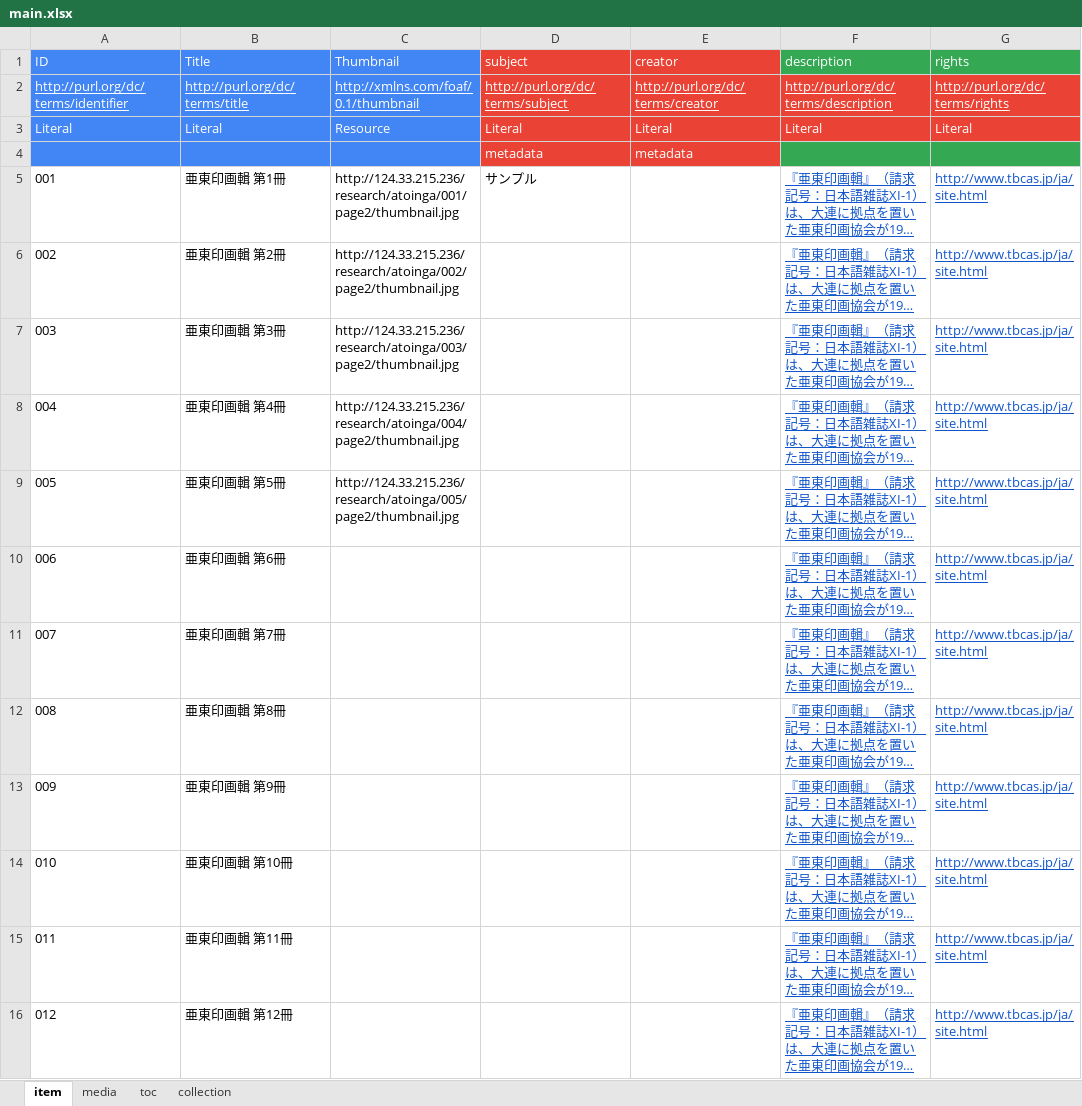
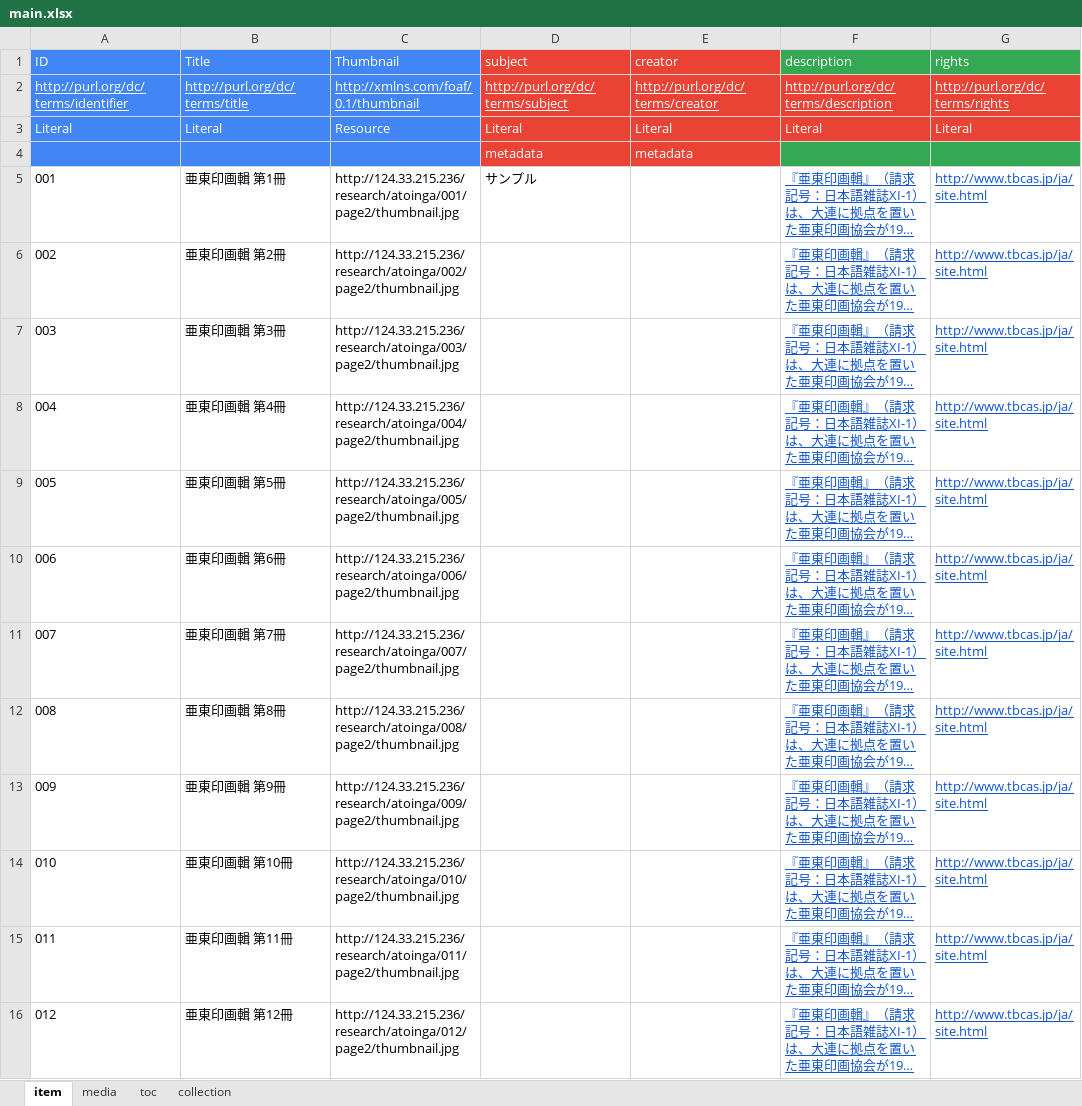
Before and after one commit to nakamura196/toyo_iiif, an Excel workbook: src/data/main.xlsx, sheet item, drawn as a sheet; only a part is shown; long unchanged cells end in …; values as stored, in another font and other column widths than the file's, no borders; the diff names each change by its address in the sheet, - before the commit and + after, or states it on an @@ line.

```diff
--- a/src/data/main.xlsx (sheet item)
+++ b/src/data/main.xlsx (sheet item)
-C10 (Thumbnail): (empty)
+C10 (Thumbnail): http://124.33.215.236/research/atoinga/006/page2/thumbnail.jpg
-C11 (Thumbnail): (empty)
+C11 (Thumbnail): http://124.33.215.236/research/atoinga/007/page2/thumbnail.jpg
-C12 (Thumbnail): (empty)
+C12 (Thumbnail): http://124.33.215.236/research/atoinga/008/page2/thumbnail.jpg
-C13 (Thumbnail): (empty)
+C13 (Thumbnail): http://124.33.215.236/research/atoinga/009/page2/thumbnail.jpg
-C14 (Thumbnail): (empty)
+C14 (Thumbnail): http://124.33.215.236/research/atoinga/010/page2/thumbnail.jpg
-C15 (Thumbnail): (empty)
+C15 (Thumbnail): http://124.33.215.236/research/atoinga/011/page2/thumbnail.jpg
-C16 (Thumbnail): (empty)
+C16 (Thumbnail): http://124.33.215.236/research/atoinga/012/page2/thumbnail.jpg
```
Also changed, not shown: sheet media, sheet toc, 12 other files.
